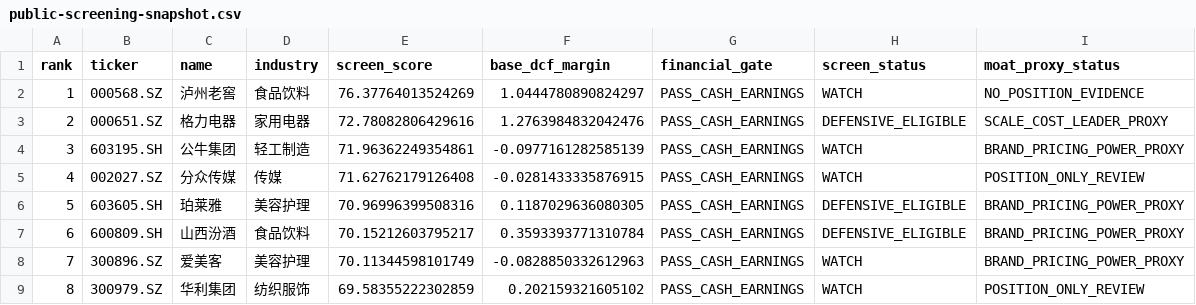
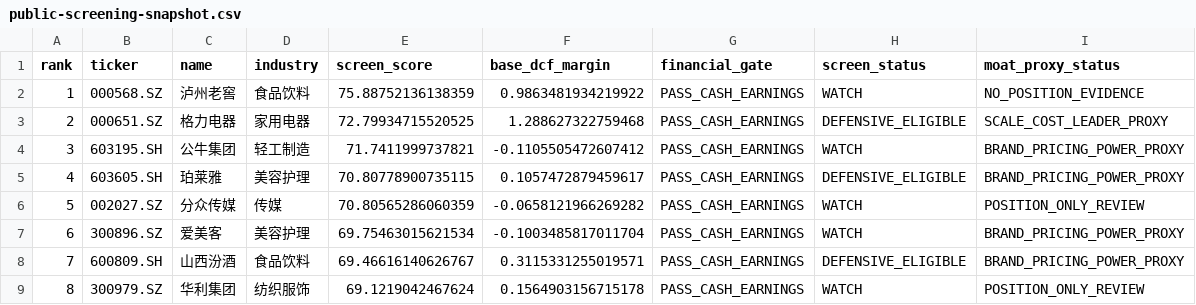
Before and after one commit to MIngQian04/margin-of-safety-investment-research-platform, a CSV file: docs/public-screening-snapshot.csv, drawn as a sheet.

Commit message:
Publish 2026-10-23 portfolio snapshot

```diff
--- a/docs/public-screening-snapshot.csv
+++ b/docs/public-screening-snapshot.csv
@@ -1,9 +1,9 @@
 rank,ticker,name,industry,screen_score,base_dcf_margin,financial_gate,screen_status,moat_proxy_status
-1,000568.SZ,泸州老窖,食品饮料,76.37764013524269,1.0444780890824297,PASS_CASH_EARNINGS,WATCH,NO_POSITION_EVIDENCE
-2,000651.SZ,格力电器,家用电器,72.78082806429616,1.2763984832042476,PASS_CASH_EARNINGS,DEFENSIVE_ELIGIBLE,SCALE_COST_LEADER_PROXY
-3,603195.SH,公牛集团,轻工制造,71.96362249354861,-0.0977161282585139,PASS_CASH_EARNINGS,WATCH,BRAND_PRICING_POWER_PROXY
-4,002027.SZ,分众传媒,传媒,71.62762179126408,-0.0281433335876915,PASS_CASH_EARNINGS,WATCH,POSITION_ONLY_REVIEW
-5,603605.SH,珀莱雅,美容护理,70.96996399508316,0.1187029636080305,PASS_CASH_EARNINGS,DEFENSIVE_ELIGIBLE,BRAND_PRICING_POWER_PROXY
-6,600809.SH,山西汾酒,食品饮料,70.15212603795217,0.3593393771310784,PASS_CASH_EARNINGS,DEFENSIVE_ELIGIBLE,BRAND_PRICING_POWER_PROXY
-7,300896.SZ,爱美客,美容护理,70.11344598101749,-0.0828850332612963,PASS_CASH_EARNINGS,WATCH,BRAND_PRICING_POWER_PROXY
-8,300979.SZ,华利集团,纺织服饰,69.58355222302859,0.202159321605102,PASS_CASH_EARNINGS,WATCH,POSITION_ONLY_REVIEW
+1,000568.SZ,泸州老窖,食品饮料,75.88752136138359,0.9863481934219922,PASS_CASH_EARNINGS,WATCH,NO_POSITION_EVIDENCE
+2,000651.SZ,格力电器,家用电器,72.79934715520525,1.288627322759468,PASS_CASH_EARNINGS,DEFENSIVE_ELIGIBLE,SCALE_COST_LEADER_PROXY
+3,603195.SH,公牛集团,轻工制造,71.7411999737821,-0.1105505472607412,PASS_CASH_EARNINGS,WATCH,BRAND_PRICING_POWER_PROXY
+4,603605.SH,珀莱雅,美容护理,70.80778900735115,0.1057472879459617,PASS_CASH_EARNINGS,DEFENSIVE_ELIGIBLE,BRAND_PRICING_POWER_PROXY
+5,002027.SZ,分众传媒,传媒,70.80565286060359,-0.0658121966269282,PASS_CASH_EARNINGS,WATCH,POSITION_ONLY_REVIEW
+6,300896.SZ,爱美客,美容护理,69.75463015621534,-0.1003485817011704,PASS_CASH_EARNINGS,WATCH,BRAND_PRICING_POWER_PROXY
+7,600809.SH,山西汾酒,食品饮料,69.46616140626767,0.3115331255019571,PASS_CASH_EARNINGS,DEFENSIVE_ELIGIBLE,BRAND_PRICING_POWER_PROXY
+8,300979.SZ,华利集团,纺织服饰,69.1219042467624,0.1564903156715178,PASS_CASH_EARNINGS,WATCH,POSITION_ONLY_REVIEW
```
Also changed, not shown: 1 other file.
